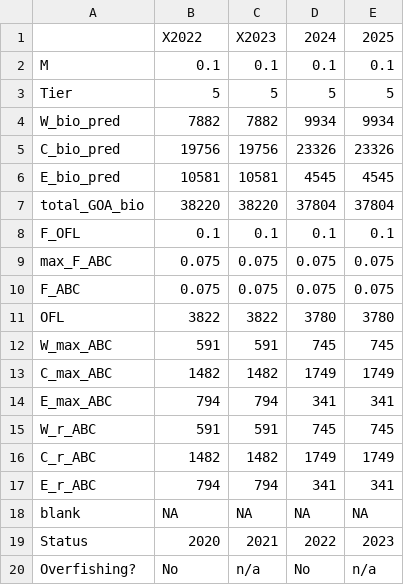
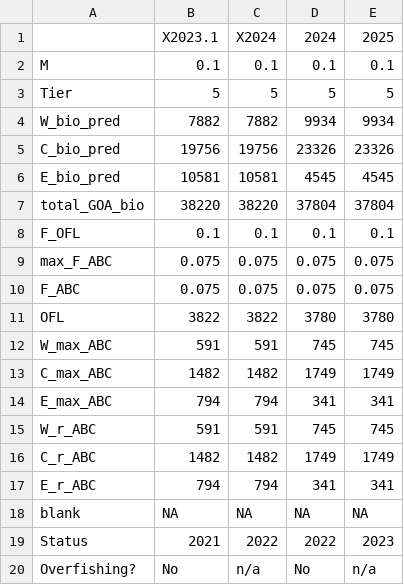
Before and after one commit to afsc-assessments/GOA_skate, a CSV file: 2023/data/output/2023-Summary_of_Results_big_skate.csv, drawn as a sheet.

```diff
--- a/2023/data/output/2023-Summary_of_Results_big_skate.csv
+++ b/2023/data/output/2023-Summary_of_Results_big_skate.csv
@@ -1,2 +1,2 @@
-"","X2022","X2023","2024","2025"
+"","X2023.1","X2024","2024","2025"
 "M","0.1","0.1","0.1","0.1"
@@ -18,3 +18,3 @@
 "blank",NA,NA,NA,NA
-"Status","2020","2021","2022","2023"
+"Status","2021","2022","2022","2023"
 "Overfishing?","No","n/a","No","n/a"
```
Also changed, not shown: 2023/data/output/2023-Summary_of_Results_longnose_skate.csv, 2023/data/output/2023-Summary_of_Results_other_skate.csv, 20 other files.
